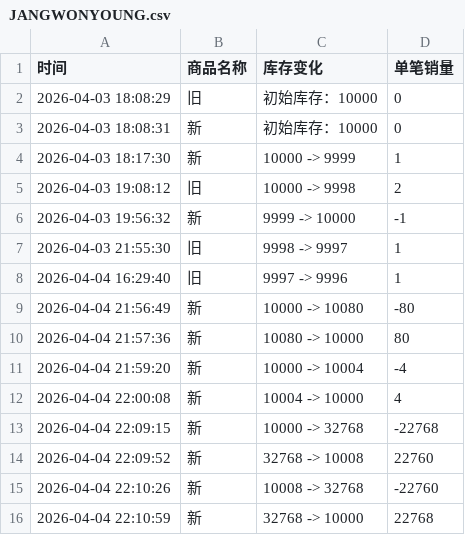
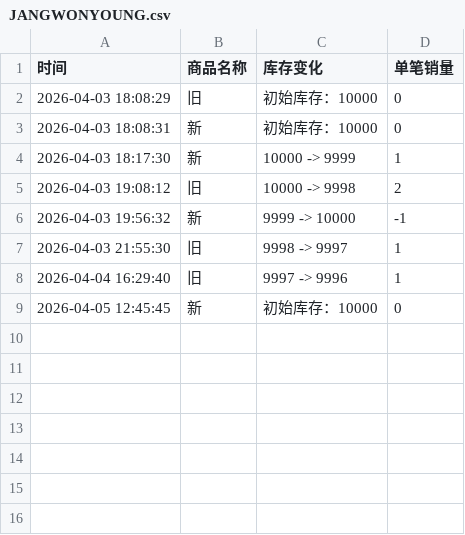
Before and after one commit to Juineii/ive_kms0403, a CSV file: JANGWONYOUNG.csv, drawn as a sheet; removed rows and columns are numbered as before the commit, all else as after; the diff names each change by its address in the sheet, - before the commit and + after, or states it on an @@ line.

Commit message:
自动更新数据 2026-04-05 12:45:50

```diff
--- a/JANGWONYOUNG.csv
+++ b/JANGWONYOUNG.csv
-row 9: 2026-04-04 21:56:49 | 新 | 10000 -> 10080 | -80
-row 10: 2026-04-04 21:57:36 | 新 | 10080 -> 10000 | 80
-row 11: 2026-04-04 21:59:20 | 新 | 10000 -> 10004 | -4
-row 12: 2026-04-04 22:00:08 | 新 | 10004 -> 10000 | 4
-row 13: 2026-04-04 22:09:15 | 新 | 10000 -> 32768 | -22768
-row 14: 2026-04-04 22:09:52 | 新 | 32768 -> 10008 | 22760
-row 15: 2026-04-04 22:10:26 | 新 | 10008 -> 32768 | -22760
-row 16: 2026-04-04 22:10:59 | 新 | 32768 -> 10000 | 22768
+row 9: 2026-04-05 12:45:45 | 新 | 初始库存：10000 | 0
```
